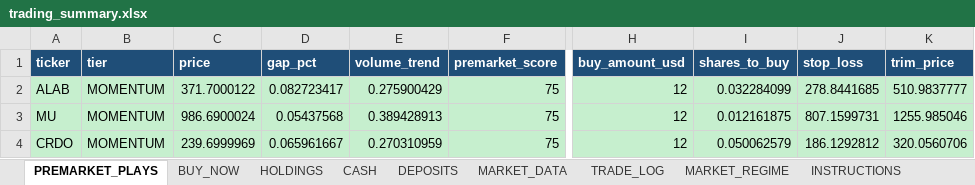
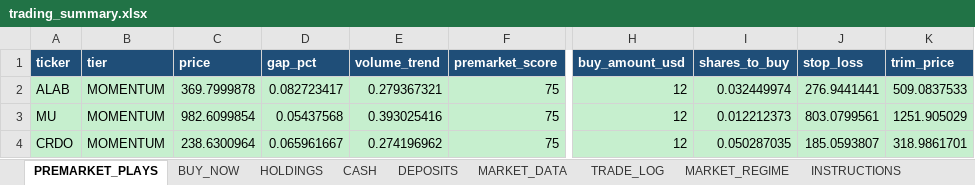
Before and after one commit to nicklc14/trading-engine-v2, an Excel workbook: output/trading_summary.xlsx, sheet PREMARKET_PLAYS, drawn as a sheet; only a part is shown, gaps mark what is left out; values as stored, in another font and other column widths than the file's, no borders; the diff names each change by its address in the sheet, - before the commit and + after, or states it on an @@ line.

```diff
--- a/output/trading_summary.xlsx (sheet PREMARKET_PLAYS)
+++ b/output/trading_summary.xlsx (sheet PREMARKET_PLAYS)
-C2 (price): 371.7000122
+C2 (price): 369.7999878
-E2 (volume_trend): 0.275900429
+E2 (volume_trend): 0.279367321
-I2 (shares_to_buy): 0.032284099
+I2 (shares_to_buy): 0.032449974
-J2 (stop_loss): 278.8441685
+J2 (stop_loss): 276.9441441
-K2 (trim_price): 510.9837777
+K2 (trim_price): 509.0837533
-C3 (price): 986.6900024
+C3 (price): 982.6099854
-E3 (volume_trend): 0.389428913
+E3 (volume_trend): 0.393025416
-I3 (shares_to_buy): 0.012161875
+I3 (shares_to_buy): 0.012212373
-J3 (stop_loss): 807.1599731
+J3 (stop_loss): 803.0799561
-K3 (trim_price): 1255.985046
+K3 (trim_price): 1251.905029
-C4 (price): 239.6999969
+C4 (price): 238.6300964
-E4 (volume_trend): 0.270310959
+E4 (volume_trend): 0.274196962
-I4 (shares_to_buy): 0.050062579
+I4 (shares_to_buy): 0.050287035
-J4 (stop_loss): 186.1292812
+J4 (stop_loss): 185.0593807
-K4 (trim_price): 320.0560706
+K4 (trim_price): 318.9861701
```
Also changed, not shown: sheet MARKET_DATA, sheet BUY_NOW, sheet HOLDINGS, 4 other files.
